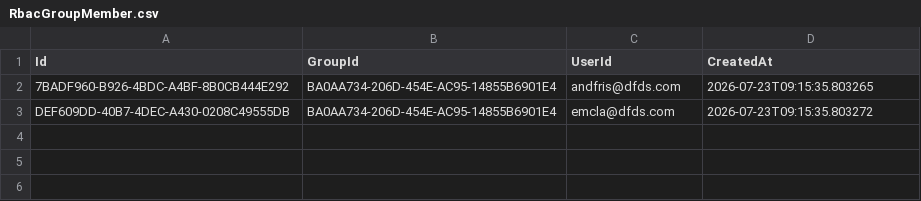
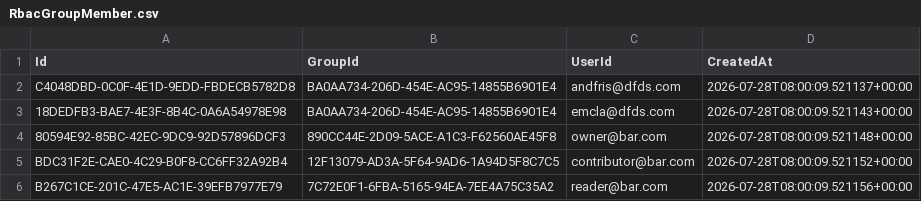
Before and after one commit to dfds/selfservice-api, a CSV file: db/seed/RbacGroupMember.csv, drawn as a sheet.

```diff
--- a/db/seed/RbacGroupMember.csv
+++ b/db/seed/RbacGroupMember.csv
@@ -1,3 +1,6 @@
 Id;GroupId;UserId;CreatedAt
-7BADF960-B926-4BDC-A4BF-8B0CB444E292;BA0AA734-206D-454E-AC95-14855B6901E4;andfris@dfds.com;2026-07-23T09:15:35.803265
-DEF609DD-40B7-4DEC-A430-0208C49555DB;BA0AA734-206D-454E-AC95-14855B6901E4;emcla@dfds.com;2026-07-23T09:15:35.803272
+C4048DBD-0C0F-4E1D-9EDD-FBDECB5782D8;BA0AA734-206D-454E-AC95-14855B6901E4;andfris@dfds.com;2026-07-28T08:00:09.521137+00:00
+18DEDFB3-BAE7-4E3F-8B4C-0A6A54978E98;BA0AA734-206D-454E-AC95-14855B6901E4;emcla@dfds.com;2026-07-28T08:00:09.521143+00:00
+80594E92-85BC-42EC-9DC9-92D57896DCF3;890CC44E-2D09-5ACE-A1C3-F62560AE45F8;owner@bar.com;2026-07-28T08:00:09.521148+00:00
+BDC31F2E-CAE0-4C29-B0F8-CC6FF32A92B4;12F13079-AD3A-5F64-9AD6-1A94D5F8C7C5;contributor@bar.com;2026-07-28T08:00:09.521152+00:00
+B267C1CE-201C-47E5-AC1E-39EFB7977E79;7C72E0F1-6FBA-5165-94EA-7EE4A75C35A2;reader@bar.com;2026-07-28T08:00:09.521156+00:00
```
Also changed, not shown: db/seed/RbacGroup.csv, db/seed/RbacPermissionGrants.csv, 7 other files.
